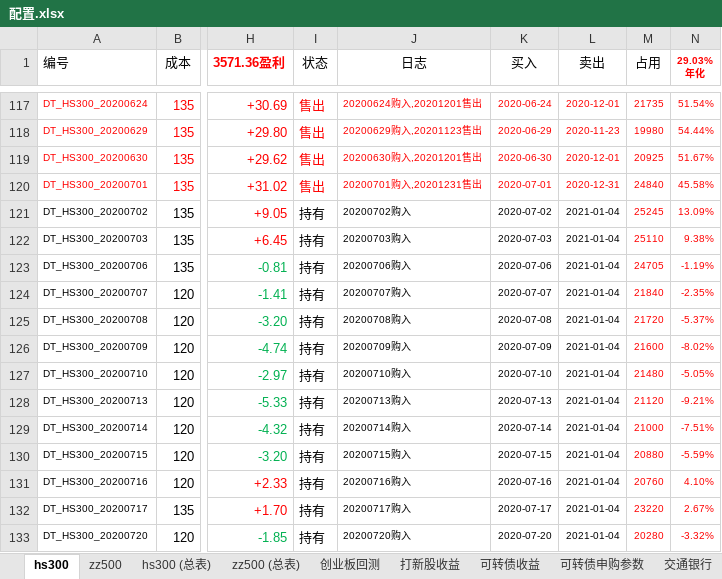
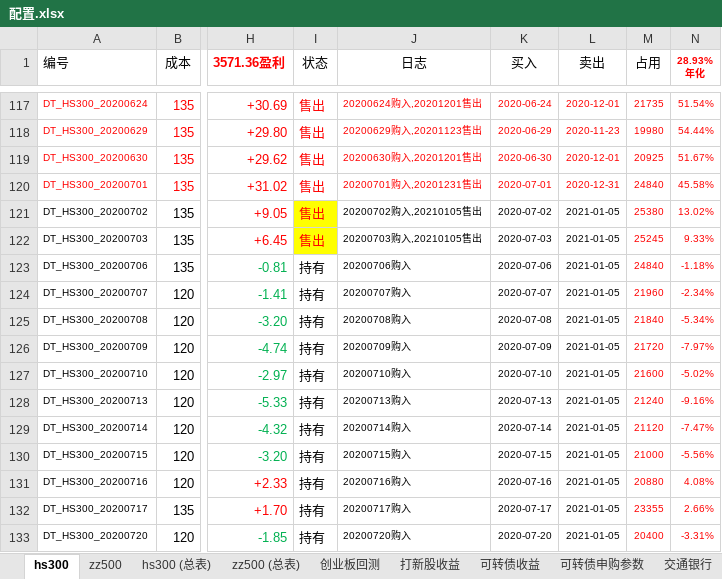
Before and after one commit to husky8/cccode, an Excel workbook: invest/配置.xlsx, sheet hs300, drawn as a sheet; only a part is shown, gaps mark what is left out; values as stored, in another font and other column widths than the file's, no borders; charts and pictures and conditional formats not drawn; ↵ is a line break in a cell; the diff covers the shown part only; the diff names each change by its address in the sheet, - before the commit and + after, or states it on an @@ line.

```diff
--- a/invest/配置.xlsx (sheet hs300)
+++ b/invest/配置.xlsx (sheet hs300)
-N1: 29.03% ↵ 年化
+N1: 28.93% ↵ 年化
-I121:I122 (状态): 持有
+I121:I122 (状态): 售出
@@ I121:I122 fill: none → #FFFF00, text colour: black → #FF0000 @@
-J121 (日志): 20200702购入
+J121 (日志): 20200702购入,20210105售出
-L121:L133 (卖出): 2021-01-04
+L121:L133 (卖出): 2021-01-05
-M121 (占用): 25245
+M121 (占用): 25380
-N121 (28.93% 年化): 13.09%
+N121 (28.93% 年化): 13.02%
-J122 (日志): 20200703购入
+J122 (日志): 20200703购入,20210105售出
-M122 (占用): 25110
+M122 (占用): 25245
-N122 (28.93% 年化): 9.38%
+N122 (28.93% 年化): 9.33%
-M123 (占用): 24705
+M123 (占用): 24840
-N123 (28.93% 年化): -1.19%
+N123 (28.93% 年化): -1.18%
-M124 (占用): 21840
+M124 (占用): 21960
-N124 (28.93% 年化): -2.35%
+N124 (28.93% 年化): -2.34%
-M125 (占用): 21720
+M125 (占用): 21840
-N125 (28.93% 年化): -5.37%
+N125 (28.93% 年化): -5.34%
-M126 (占用): 21600
+M126 (占用): 21720
-N126 (28.93% 年化): -8.02%
+N126 (28.93% 年化): -7.97%
-M127 (占用): 21480
+M127 (占用): 21600
-N127 (28.93% 年化): -5.05%
+N127 (28.93% 年化): -5.02%
-M128 (占用): 21120
+M128 (占用): 21240
-N128 (28.93% 年化): -9.21%
+N128 (28.93% 年化): -9.16%
-M129 (占用): 21000
+M129 (占用): 21120
-N129 (28.93% 年化): -7.51%
+N129 (28.93% 年化): -7.47%
-M130 (占用): 20880
+M130 (占用): 21000
-N130 (28.93% 年化): -5.59%
+N130 (28.93% 年化): -5.56%
-M131 (占用): 20760
+M131 (占用): 20880
-N131 (28.93% 年化): 4.10%
+N131 (28.93% 年化): 4.08%
-M132 (占用): 23220
+M132 (占用): 23355
-N132 (28.93% 年化): 2.67%
+N132 (28.93% 年化): 2.66%
-M133 (占用): 20280
+M133 (占用): 20400
-N133 (28.93% 年化): -3.32%
+N133 (28.93% 年化): -3.31%
```
Also changed, not shown: 333 edited cells elsewhere in this sheet, sheet zz500, sheet zz500 (总表), sheet hs300 (总表), sheet 可转债收益.
